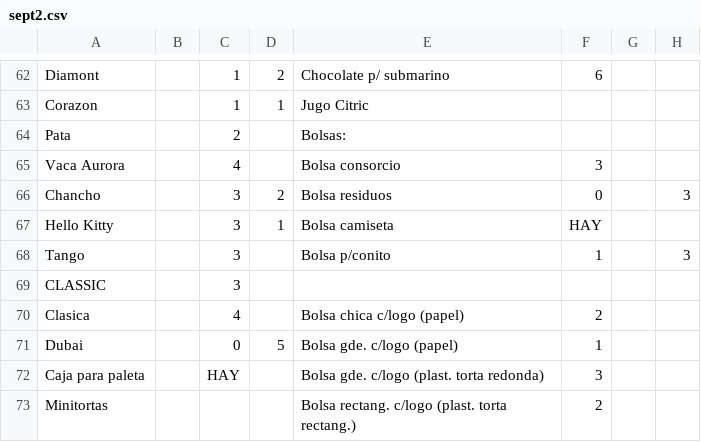
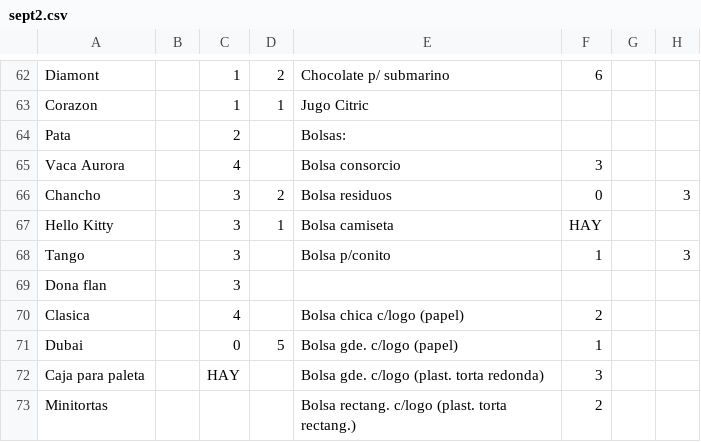
Before and after one commit to anatissera/Tello-Heladeria-Data-Base, a CSV file: data/raw/sept2.csv, drawn as a sheet; only a part is shown, gaps mark what is left out; the diff names each change by its address in the sheet, - before the commit and + after, or states it on an @@ line.

Commit message:
Reescribir el parser y procesar cuatro datasets nuevos

```diff
--- a/data/raw/sept2.csv
+++ b/data/raw/sept2.csv
-A69: CLASSIC
+A69: Dona flan
```
Also changed, not shown: 6 other files.
